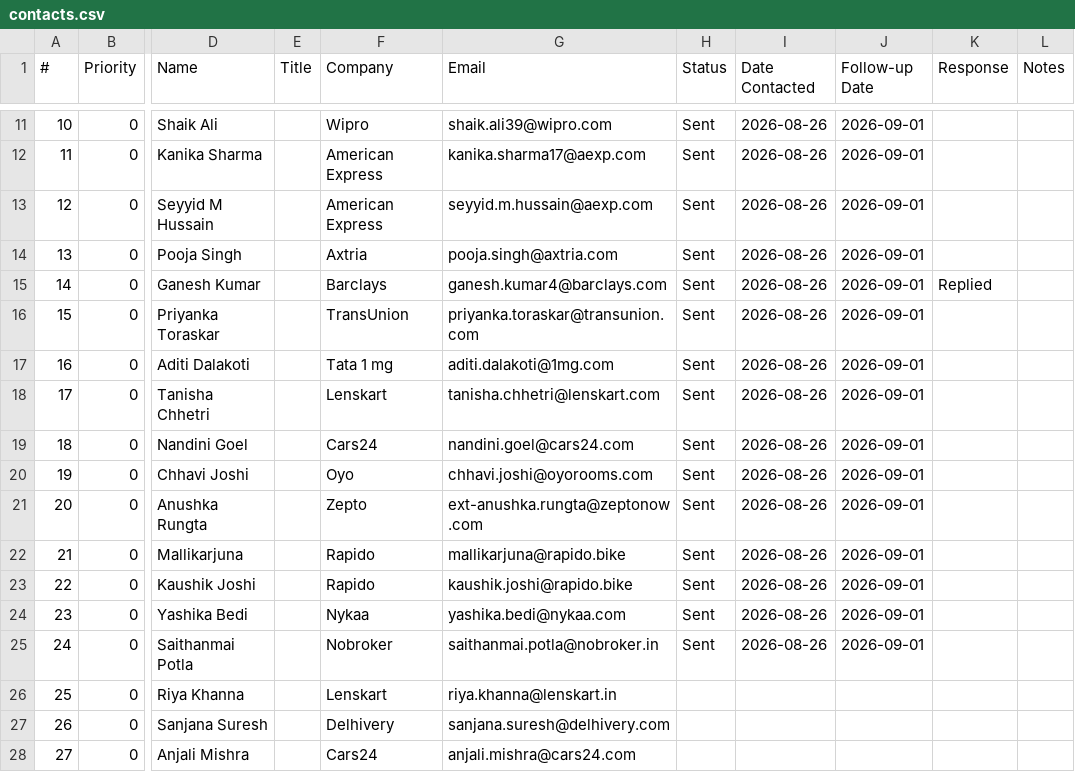
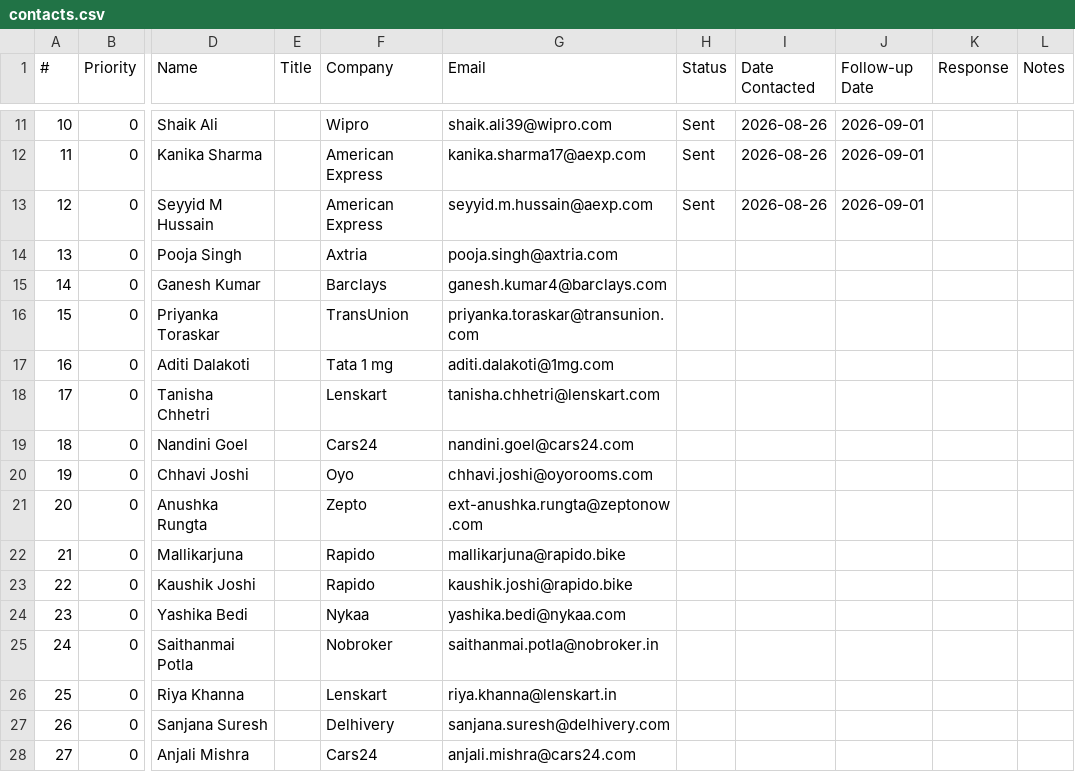
Before and after one commit to RishitTandon7/hr-outreach-bot, a CSV file: contacts.csv, drawn as a sheet; only a part is shown, gaps mark what is left out; the diff names each change by its address in the sheet, - before the commit and + after, or states it on an @@ line.

Commit message:
New hook-bank email template; fix dry runs falsely marking Sent
Rewrites the email body/subject per the provided template: Gemini now
only classifies each company into one of 6 categories, and the script
picks the exact hand-written hook line for that category instead of
letting Gemini compose prose. Also fixes a bug (present since the
original file) where a dry run's send_email() returning True caused
main() to mark contacts.csv Status=Sent anyway, even though nothing
was emailed — reverts the 12 rows the last dry-run trigger falsely
marked this way.

```diff
--- a/contacts.csv
+++ b/contacts.csv
-H14:H25 (Status): Sent
+H14:H25 (Status): (empty)
-I14:I25 (Date Contacted): 2026-08-26
+I14:I25 (Date Contacted): (empty)
-J14:J25 (Follow-up Date): 2026-09-01
+J14:J25 (Follow-up Date): (empty)
-K15 (Response): Replied
+K15 (Response): (empty)
```
Also changed, not shown: 2 other files.
